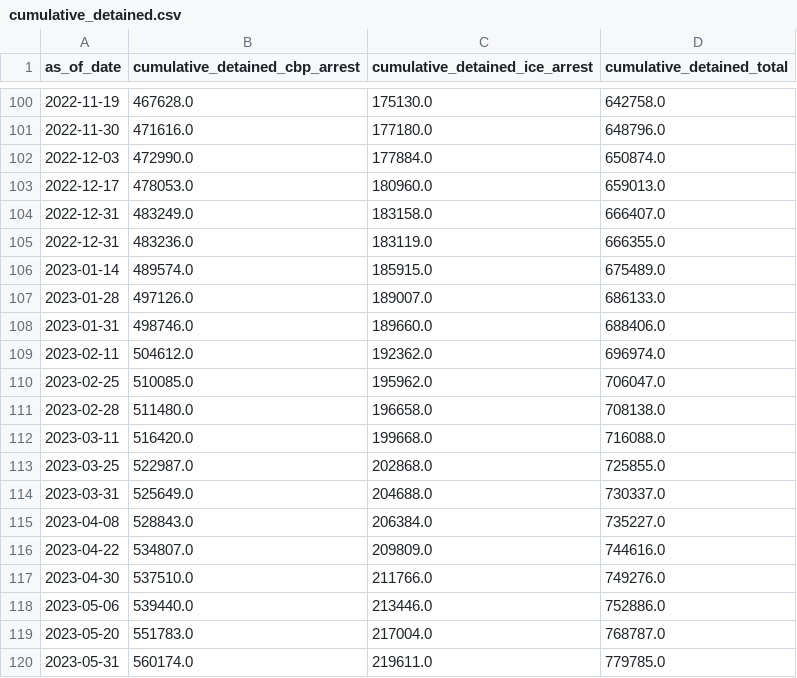
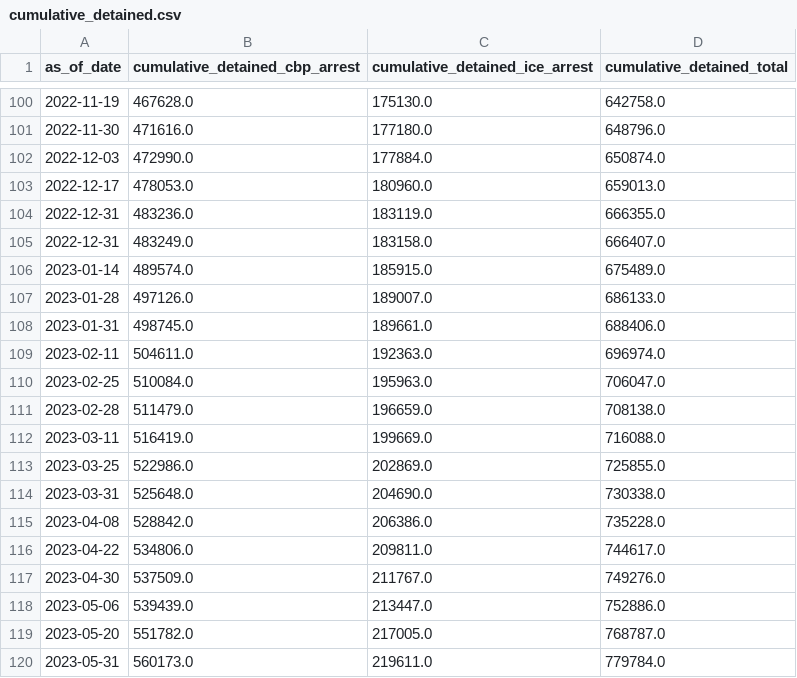
Before and after one commit to vera-institute/ice-detention-covid, a CSV file: data_supplemental/cumulative_detained.csv, drawn as a sheet; only a part is shown, gaps mark what is left out; the diff covers the shown part only.

```diff
--- a/data_supplemental/cumulative_detained.csv
+++ b/data_supplemental/cumulative_detained.csv
@@ -103,18 +103,18 @@ as_of_date,cumulative_detained_cbp_arrest,cumulative_detained_ice_arrest,cumulat
 2022-12-17,478053.0,180960.0,659013.0
+2022-12-31,483236.0,183119.0,666355.0
 2022-12-31,483249.0,183158.0,666407.0
-2022-12-31,483236.0,183119.0,666355.0
 2023-01-14,489574.0,185915.0,675489.0
 2023-01-28,497126.0,189007.0,686133.0
-2023-01-31,498746.0,189660.0,688406.0
-2023-02-11,504612.0,192362.0,696974.0
-2023-02-25,510085.0,195962.0,706047.0
-2023-02-28,511480.0,196658.0,708138.0
-2023-03-11,516420.0,199668.0,716088.0
-2023-03-25,522987.0,202868.0,725855.0
-2023-03-31,525649.0,204688.0,730337.0
-2023-04-08,528843.0,206384.0,735227.0
-2023-04-22,534807.0,209809.0,744616.0
-2023-04-30,537510.0,211766.0,749276.0
-2023-05-06,539440.0,213446.0,752886.0
-2023-05-20,551783.0,217004.0,768787.0
-2023-05-31,560174.0,219611.0,779785.0
+2023-01-31,498745.0,189661.0,688406.0
+2023-02-11,504611.0,192363.0,696974.0
+2023-02-25,510084.0,195963.0,706047.0
+2023-02-28,511479.0,196659.0,708138.0
+2023-03-11,516419.0,199669.0,716088.0
+2023-03-25,522986.0,202869.0,725855.0
+2023-03-31,525648.0,204690.0,730338.0
+2023-04-08,528842.0,206386.0,735228.0
+2023-04-22,534806.0,209811.0,744617.0
+2023-04-30,537509.0,211767.0,749276.0
+2023-05-06,539439.0,213447.0,752886.0
+2023-05-20,551782.0,217005.0,768787.0
+2023-05-31,560173.0,219611.0,779784.0
```
Also changed, not shown: 1 added row, 1 moved row and 10 edited cells elsewhere in this file, 4 other files.
